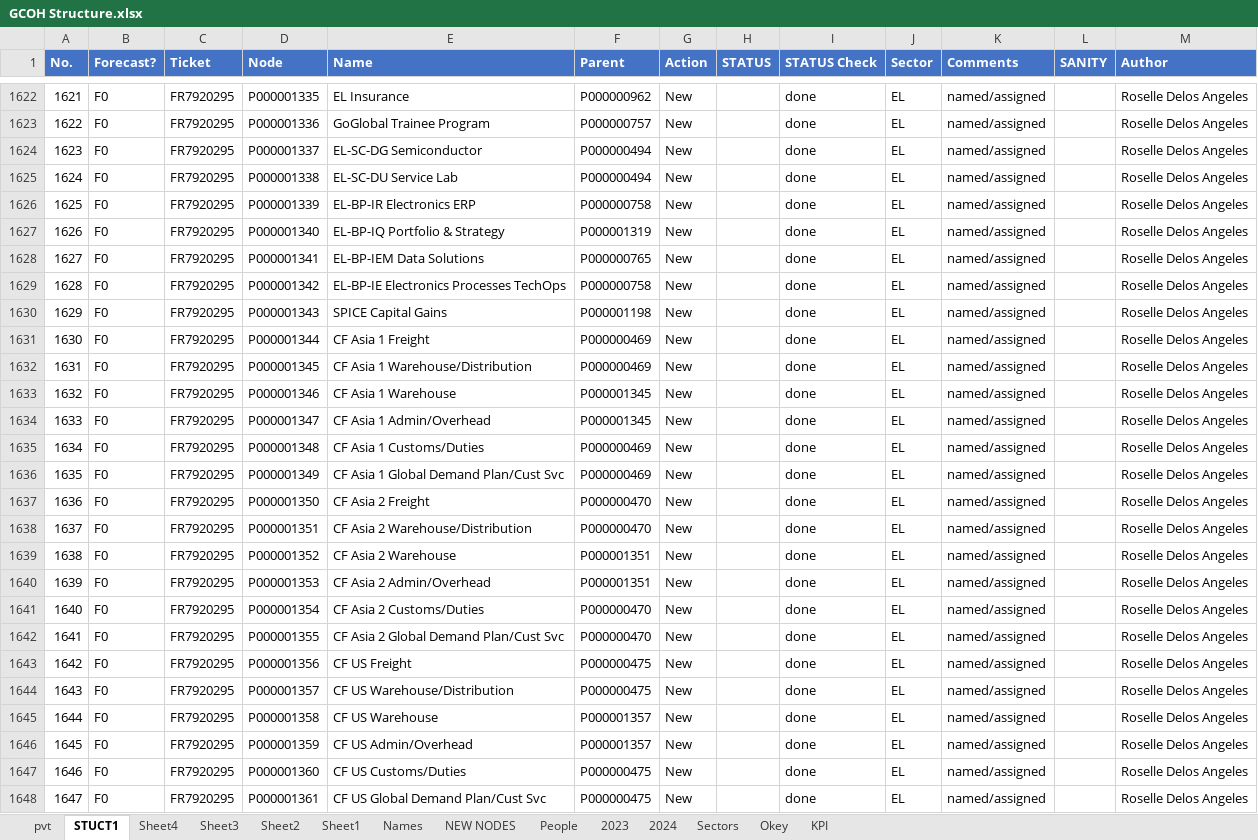
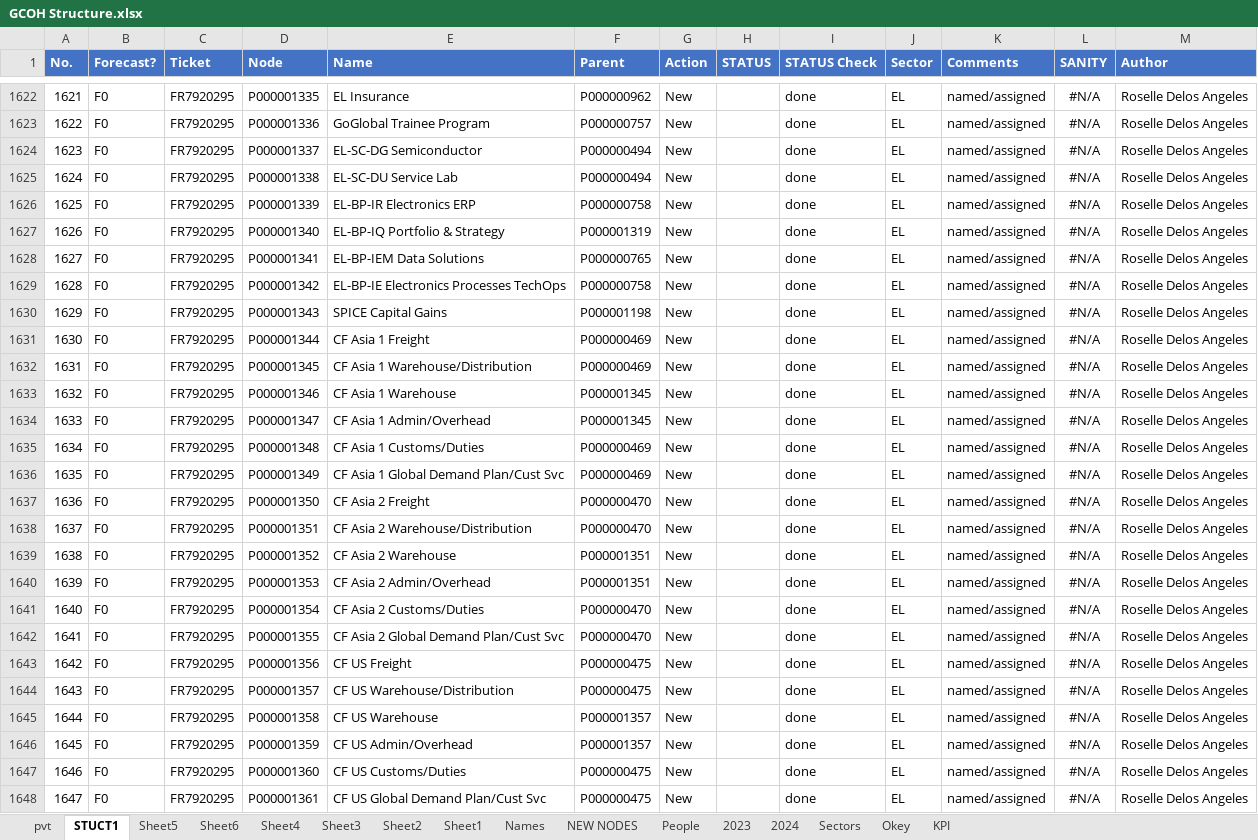
Before and after one commit to violencepierre/GCOH-Tickets-for-Processing, an Excel workbook: GCOH Structure.xlsx, sheet STUCT1, drawn as a sheet; only a part is shown, gaps mark what is left out; values as stored, in another font and other column widths than the file's, no borders; table styles not drawn; the diff covers the shown part only; the diff names each change by its address in the sheet, - before the commit and + after, or states it on an @@ line.

```diff
--- a/GCOH Structure.xlsx (sheet STUCT1)
+++ b/GCOH Structure.xlsx (sheet STUCT1)
+sheet tab: Sheet5
+sheet tab: Sheet6
-L1622:L1648 (SANITY): (empty)
+L1622:L1648 (SANITY): #N/A
```
Also changed, not shown: 27 removed rows, 86 hidden or unhidden rows and 26 edited cells elsewhere in this sheet, hidden cells.
